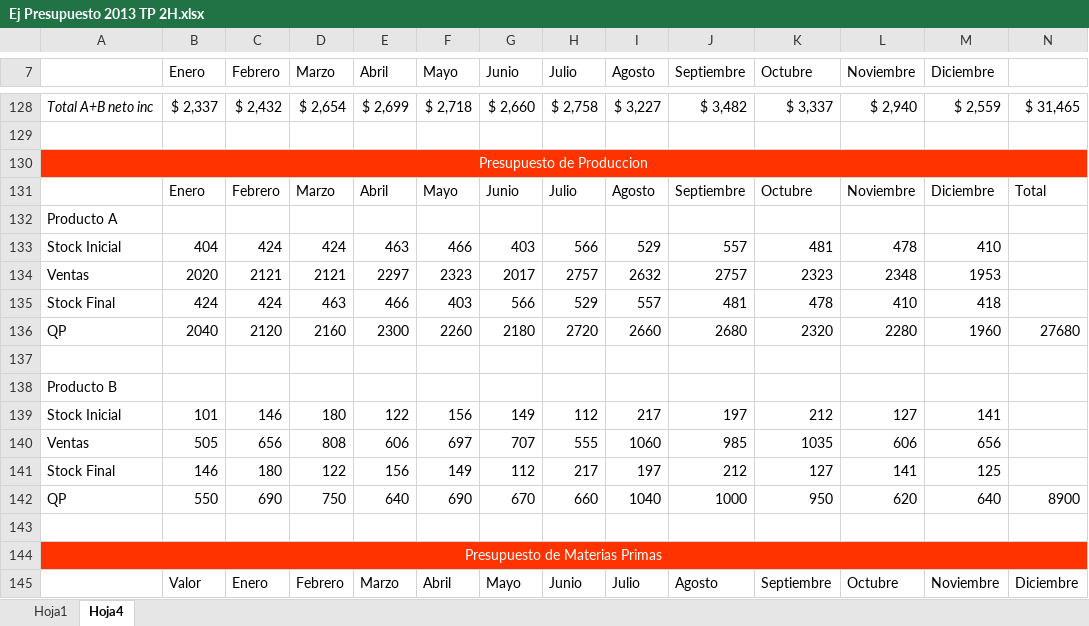
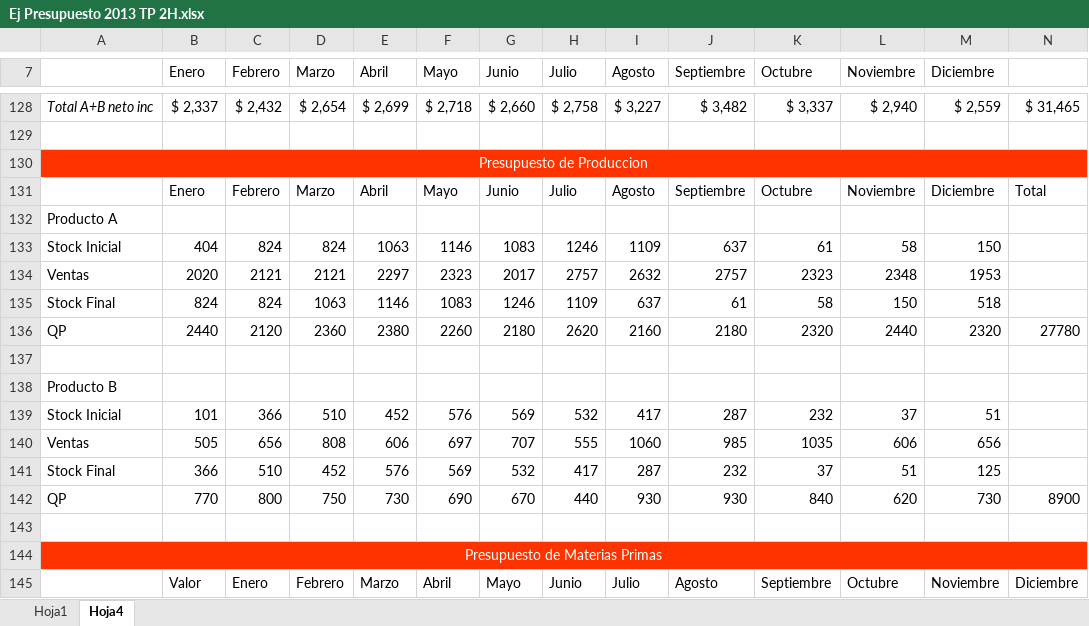
Before and after one commit to smpiano/7113-informacion-de-las-organizaciones, an Excel workbook: Ej Presupuesto 2013 TP 2H.xlsx, sheet Hoja4, drawn as a sheet; only a part is shown, gaps mark what is left out; values as stored, in another font and other column widths than the file's, no borders; removed rows and columns are numbered as before the commit, all else as after; rows hold the shown columns only; the diff covers the shown part only; the diff names each change by its address in the sheet, - before the commit and + after, or states it on an @@ line.

```diff
--- a/Ej Presupuesto 2013 TP 2H.xlsx (sheet Hoja4)
+++ b/Ej Presupuesto 2013 TP 2H.xlsx (sheet Hoja4)
-row 133: Stock Inicial | 404 | 424 | 424 | 463 | 466 | 403 | 566 | 529 | 557 | 481 | 478 | 410
+row 133: Stock Inicial | 404 | 824 | 824 | 1063 | 1146 | 1083 | 1246 | 1109 | 637 | 61 | 58 | 150
-row 135: Stock Final | 424 | 424 | 463 | 466 | 403 | 566 | 529 | 557 | 481 | 478 | 410 | 418
+row 135: Stock Final | 824 | 824 | 1063 | 1146 | 1083 | 1246 | 1109 | 637 | 61 | 58 | 150 | 518
-B136 (Enero): 2040
+B136 (Enero): 2440
-D136 (Marzo): 2160
+D136 (Marzo): 2360
-E136 (Abril): 2300
+E136 (Abril): 2380
-H136 (Julio): 2720
+H136 (Julio): 2620
-I136 (Agosto): 2660
+I136 (Agosto): 2160
-J136 (Septiembre): 2680
+J136 (Septiembre): 2180
-L136 (Noviembre): 2280
+L136 (Noviembre): 2440
-M136 (Diciembre): 1960
+M136 (Diciembre): 2320
-N136: 27680
+N136: 27780
-row 139: Stock Inicial | 101 | 146 | 180 | 122 | 156 | 149 | 112 | 217 | 197 | 212 | 127 | 141
+row 139: Stock Inicial | 101 | 366 | 510 | 452 | 576 | 569 | 532 | 417 | 287 | 232 | 37 | 51
-row 141: Stock Final | 146 | 180 | 122 | 156 | 149 | 112 | 217 | 197 | 212 | 127 | 141 | 125
+row 141: Stock Final | 366 | 510 | 452 | 576 | 569 | 532 | 417 | 287 | 232 | 37 | 51 | 125
-B142 (Enero): 550
+B142 (Enero): 770
-C142 (Febrero): 690
+C142 (Febrero): 800
-E142 (Abril): 640
+E142 (Abril): 730
-H142 (Julio): 660
+H142 (Julio): 440
-I142 (Agosto): 1040
+I142 (Agosto): 930
-J142 (Septiembre): 1000
+J142 (Septiembre): 930
-K142 (Octubre): 950
+K142 (Octubre): 840
-M142 (Diciembre): 640
+M142 (Diciembre): 730
```
Also changed, not shown: 52 added rows, 46 removed rows, 308 edited cells and merged cells elsewhere in this sheet, formulas that keep their value, charts or pictures, 3 other files.
